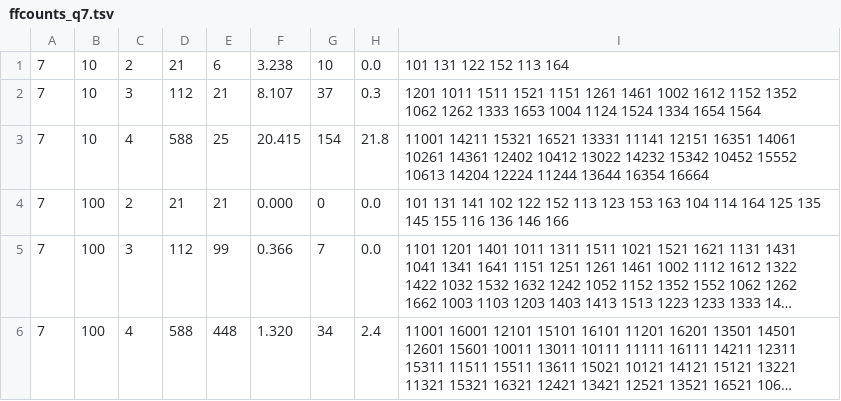
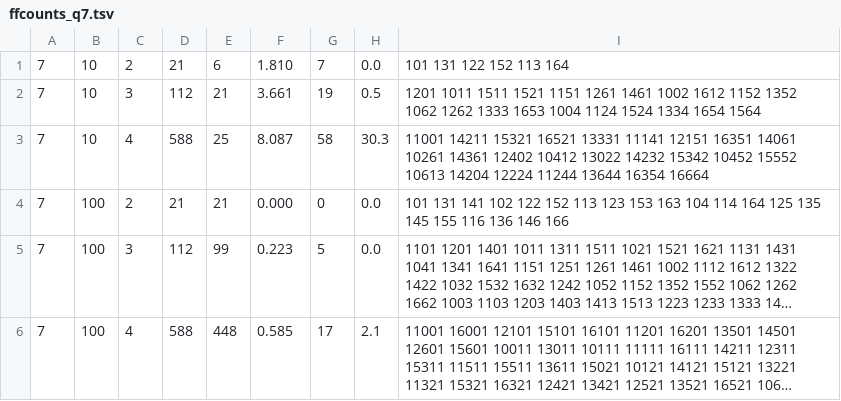
Before and after one commit to pasky/erdos-straus, a TSV file: data/z52b/pass2/TO0b/ffcounts_q7.tsv, drawn as a sheet; long unchanged cells end in …; the diff names each change by its address in the sheet, - before the commit and + after, or states it on an @@ line.

```diff
--- a/data/z52b/pass2/TO0b/ffcounts_q7.tsv
+++ b/data/z52b/pass2/TO0b/ffcounts_q7.tsv
-F1: 3.238
+F1: 1.810
-G1: 10
+G1: 7
-F2: 8.107
+F2: 3.661
-G2: 37
+G2: 19
-H2: 0.3
+H2: 0.5
-F3: 20.415
+F3: 8.087
-G3: 154
+G3: 58
-H3: 21.8
+H3: 30.3
-F5: 0.366
+F5: 0.223
-G5: 7
+G5: 5
-F6: 1.320
+F6: 0.585
-G6: 34
+G6: 17
-H6: 2.4
+H6: 2.1
```
Also changed, not shown: data/z52b/pass2/TO0b/ffcounts_q3.tsv, data/z52b/pass2/TO0b/ffcounts_q5.tsv, 14 other files.
